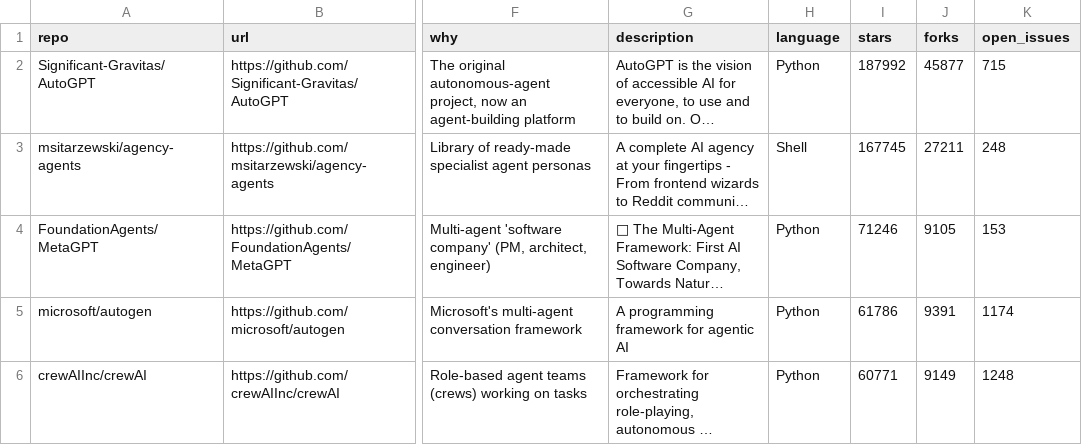
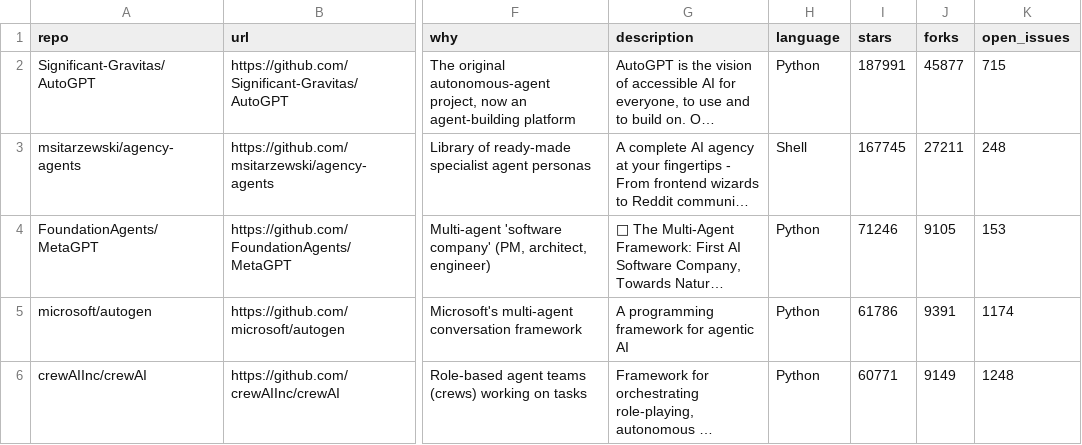
Before and after one commit to mmaxpo/awesome-ai-radar, a CSV file: repos.csv, drawn as a sheet; only a part is shown, gaps mark what is left out; long unchanged cells end in …; the diff covers the shown part only; the diff names each change by its address in the sheet, - before the commit and + after, or states it on an @@ line.

```diff
--- a/repos.csv
+++ b/repos.csv
-I2 (stars): 187992
+I2 (stars): 187991
```
Also changed, not shown: 11 edited cells elsewhere in this file, 2 other files.
